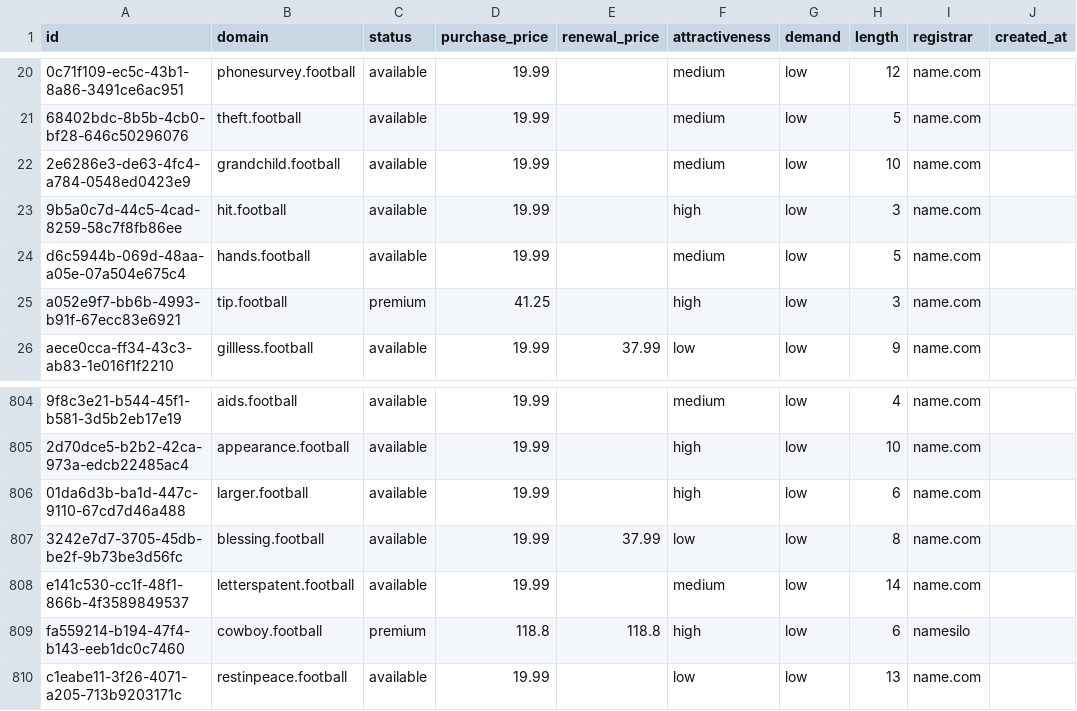
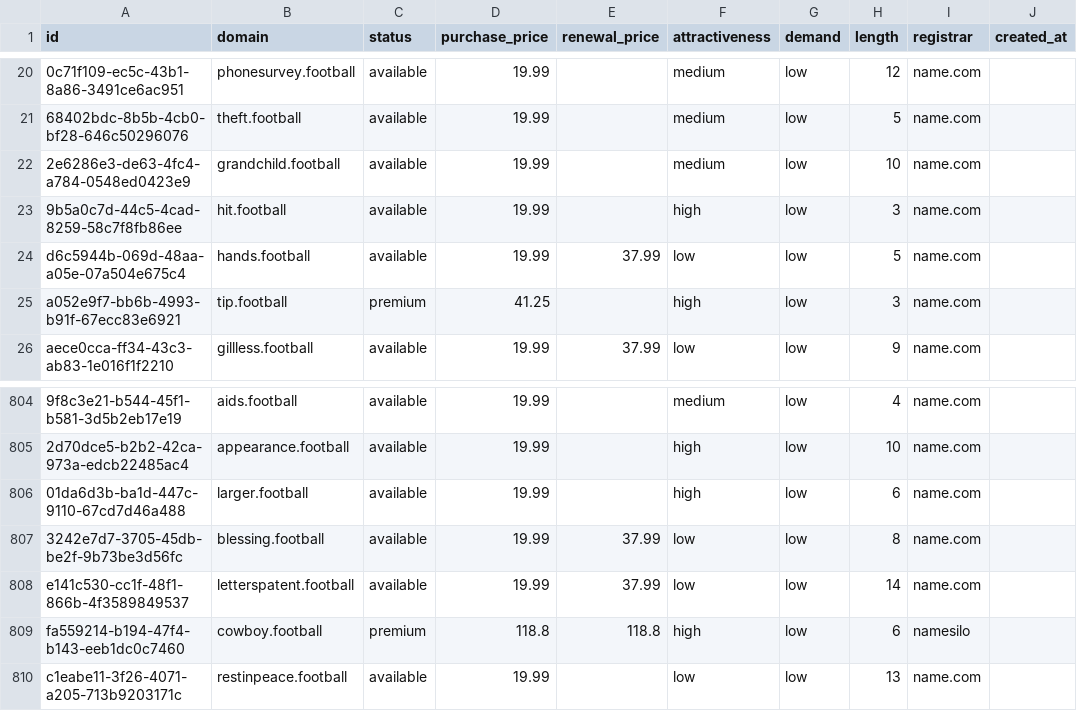
Before and after one commit to UniqueDomains/football-oneword-domains, a CSV file: football.csv, drawn as a sheet; only a part is shown, gaps mark what is left out; the diff names each change by its address in the sheet, - before the commit and + after, or states it on an @@ line.

Commit message:
Domains update

```diff
--- a/football.csv
+++ b/football.csv
-E24 (renewal_price): (empty)
+E24 (renewal_price): 37.99
-F24 (attractiveness): medium
+F24 (attractiveness): low
-E808 (renewal_price): (empty)
+E808 (renewal_price): 37.99
-F808 (attractiveness): medium
+F808 (attractiveness): low
```
Also changed, not shown: 4 other files.
